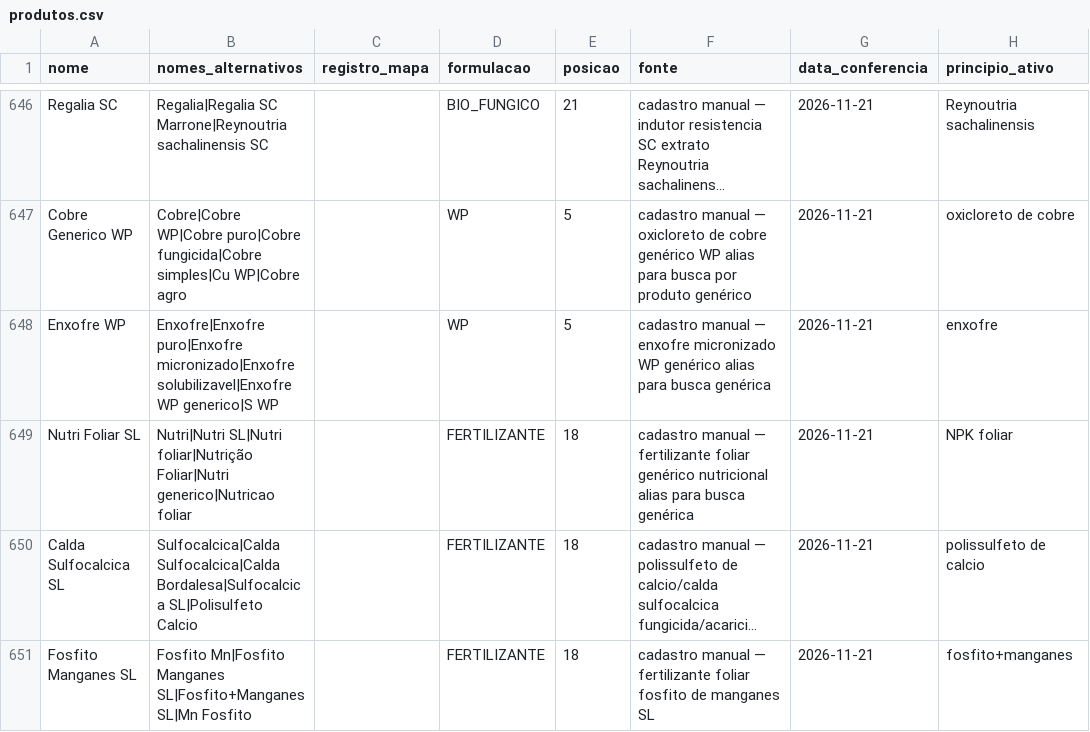
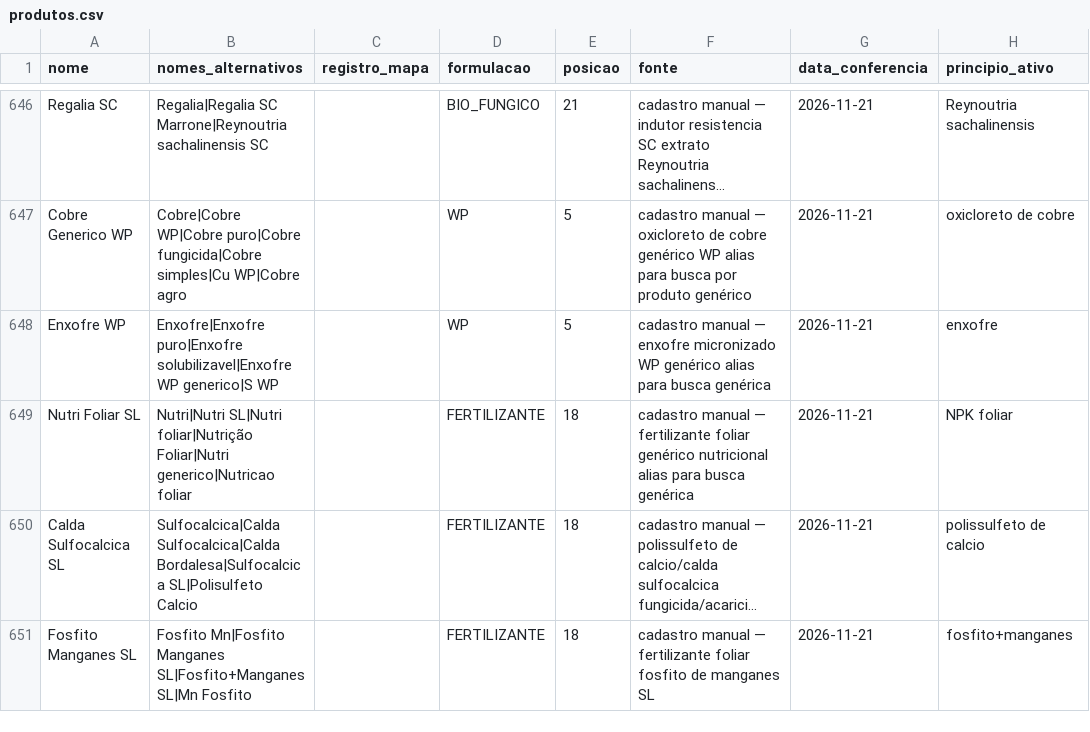
Before and after one commit to eduardopulveragro-bit/MisturaCaldas, a CSV file: data/produtos.csv, drawn as a sheet; only a part is shown, gaps mark what is left out; long unchanged cells end in …; the diff covers the shown part only; the diff names each change by its address in the sheet, - before the commit and + after, or states it on an @@ line.

```diff
--- a/data/produtos.csv
+++ b/data/produtos.csv
-B648 (nomes_alternativos): Enxofre|Enxofre puro|Enxofre micronizado|Enxofre solubilizavel|Enxofre WP…
+B648 (nomes_alternativos): Enxofre|Enxofre puro|Enxofre solubilizavel|Enxofre WP…
```
Also changed, not shown: 3 removed rows and 3 edited cells elsewhere in this file.
